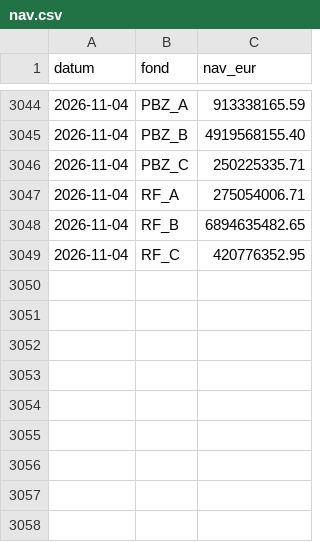
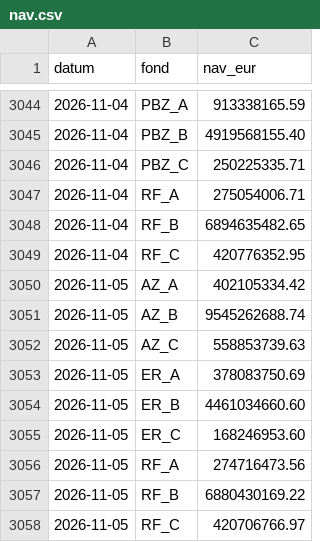
Before and after one commit to luksakurtela2-bot/koei, a CSV file: data/nav.csv, drawn as a sheet; only a part is shown, gaps mark what is left out; the diff names each change by its address in the sheet, - before the commit and + after, or states it on an @@ line.

```diff
--- a/data/nav.csv
+++ b/data/nav.csv
+row 3050: 2026-11-05 | AZ_A | 402105334.42
+row 3051: 2026-11-05 | AZ_B | 9545262688.74
+row 3052: 2026-11-05 | AZ_C | 558853739.63
+row 3053: 2026-11-05 | ER_A | 378083750.69
+row 3054: 2026-11-05 | ER_B | 4461034660.60
+row 3055: 2026-11-05 | ER_C | 168246953.60
+row 3056: 2026-11-05 | RF_A | 274716473.56
+row 3057: 2026-11-05 | RF_B | 6880430169.22
+row 3058: 2026-11-05 | RF_C | 420706766.97
```
Also changed, not shown: data/zse_KODT.csv, data/zse_KODT2.csv, 2 other files.
